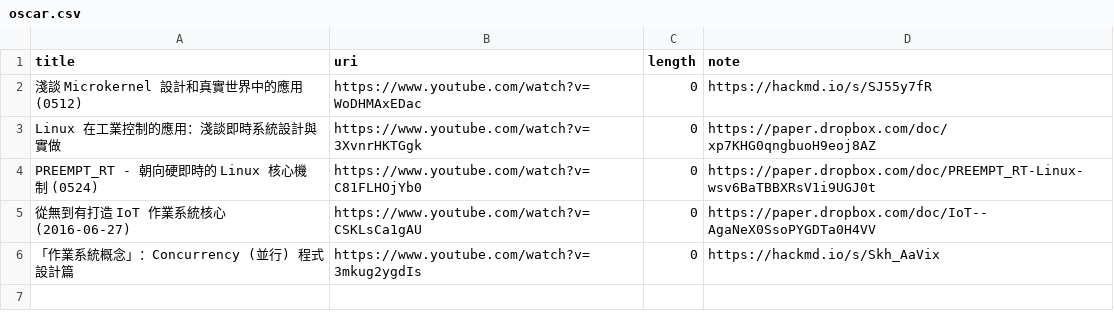
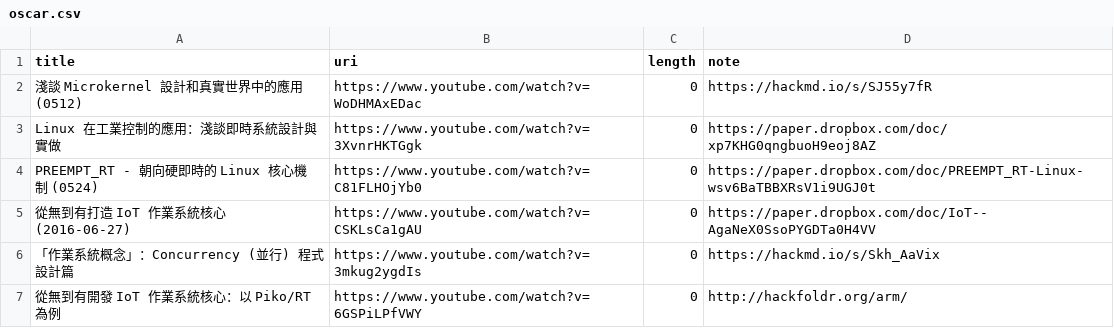
Before and after one commit to samwhelp/demo-playlist, a CSV file: _data/playlist/guts/oscar.csv, drawn as a sheet.

```diff
--- a/_data/playlist/guts/oscar.csv
+++ b/_data/playlist/guts/oscar.csv
@@ -6 +6,2 @@ title,uri,length,note
 "「作業系統概念」：Concurrency (並行) 程式設計篇","https://www.youtube.com/watch?v=3mkug2ygdIs","0","https://hackmd.io/s/Skh_AaVix"
+"從無到有開發 IoT 作業系統核心：以 Piko/RT 為例 ","https://www.youtube.com/watch?v=6GSPiLPfVWY","0","http://hackfoldr.org/arm/"
```
Also changed, not shown: 1 other file.
